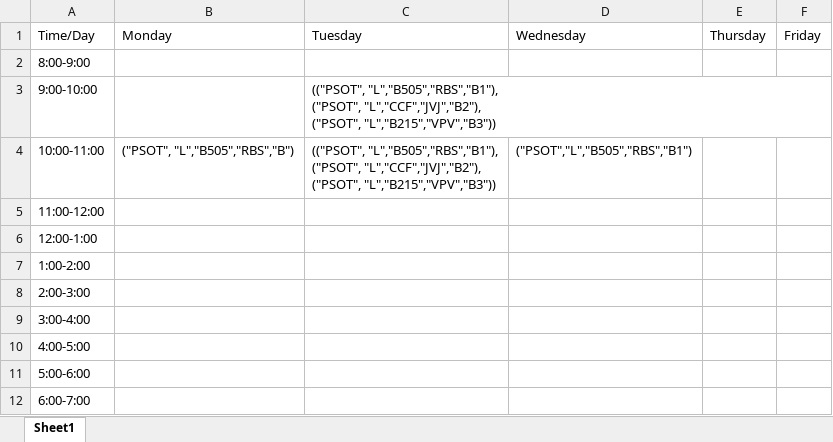
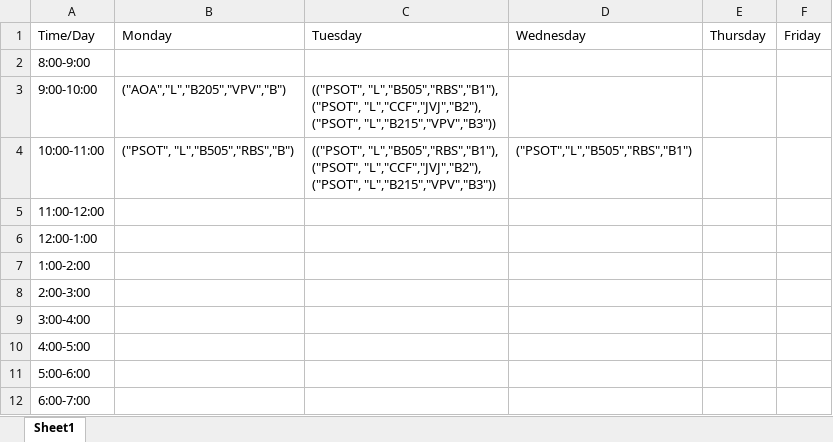
Before and after one commit to space-techy/TimeTable, an Excel workbook: check.xlsx, sheet Sheet1, drawn as a sheet; values as stored, in another font and other column widths than the file's, no borders; the diff names each change by its address in the sheet, - before the commit and + after, or states it on an @@ line.

```diff
--- a/check.xlsx (sheet Sheet1)
+++ b/check.xlsx (sheet Sheet1)
-B3: (empty)
+B3: ("AOA","L","B205","VPV","B")
```
Also changed, not shown: 4 other files.
